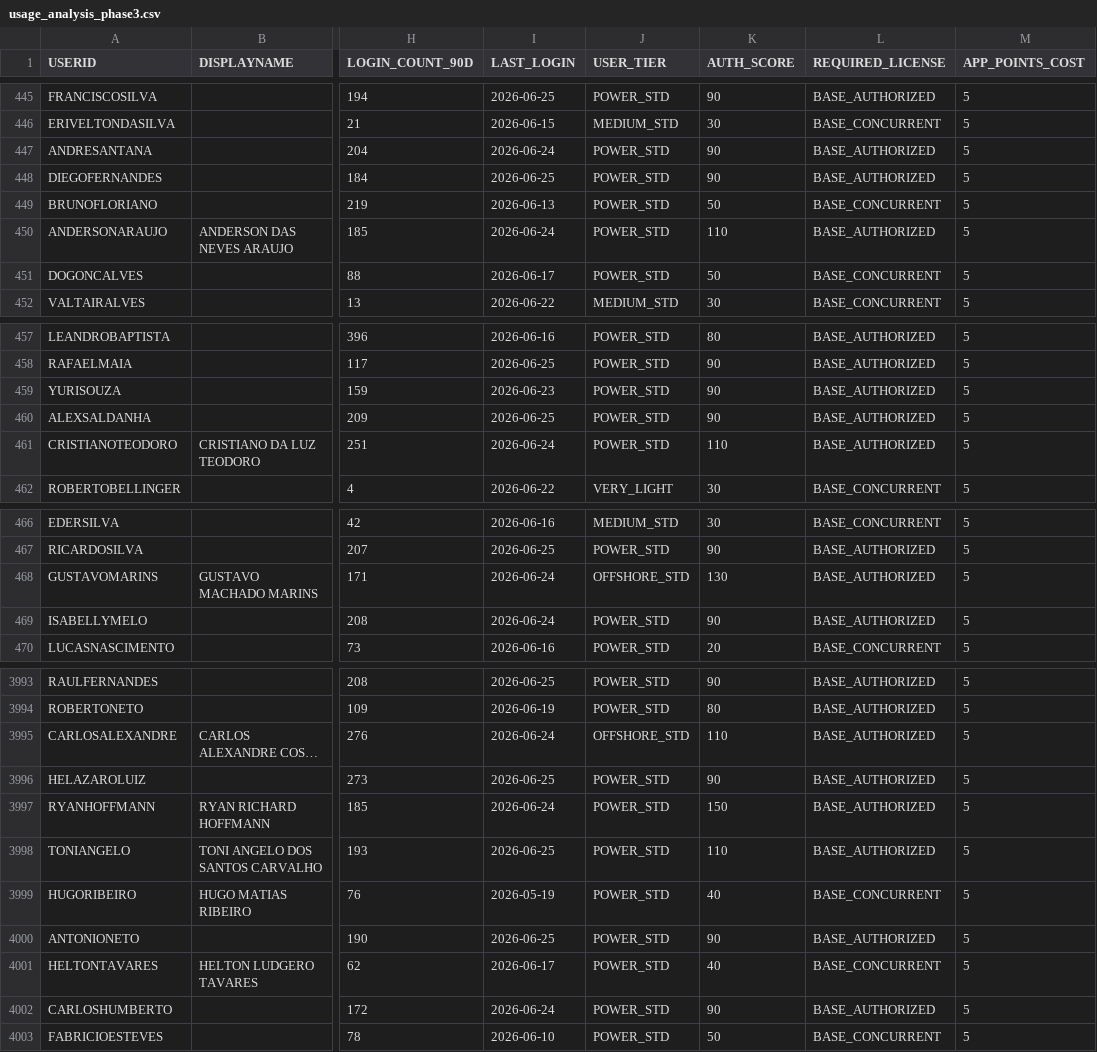
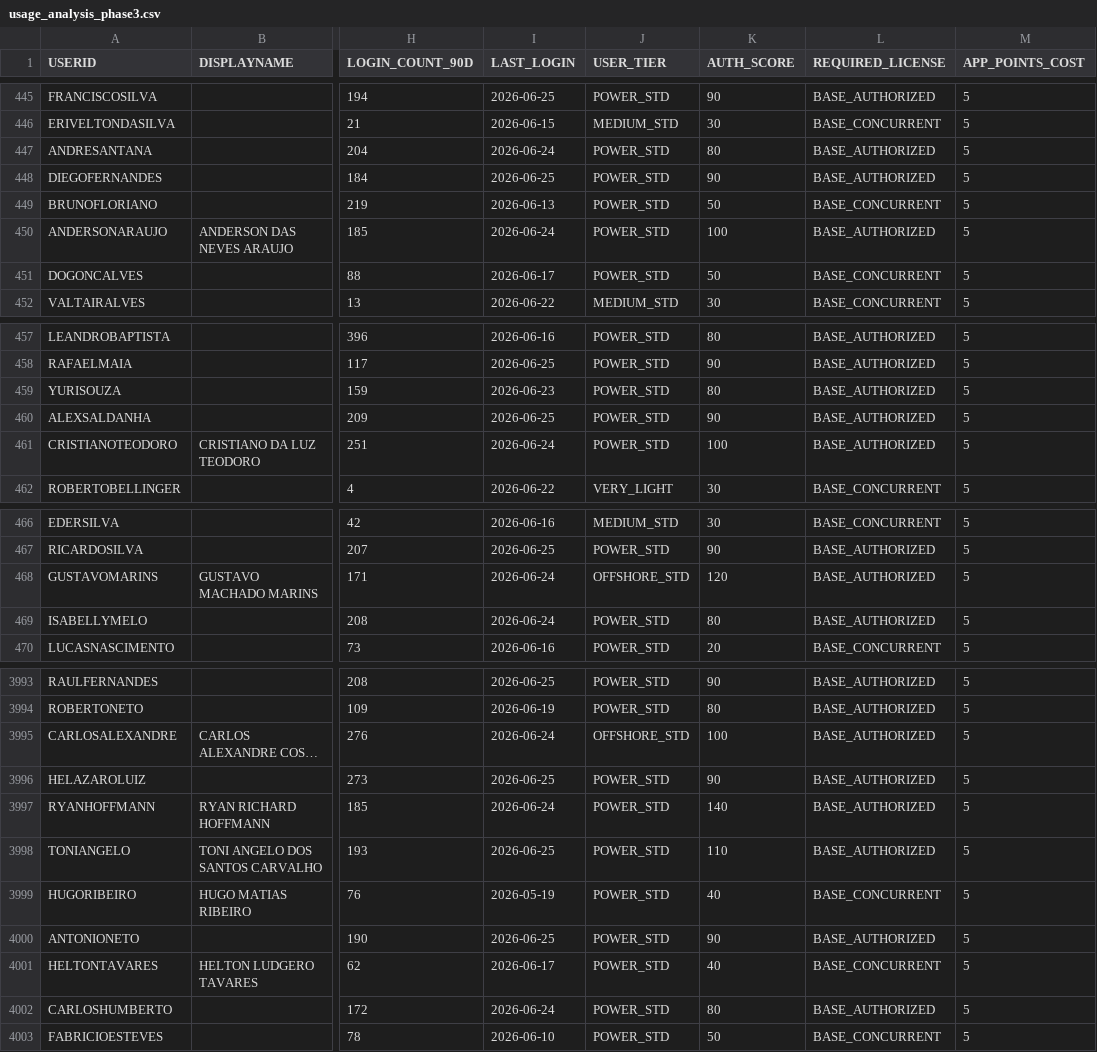
Before and after one commit to optiflowCoop/checkuser, a CSV file: output/consolidated/usage_analysis_phase3.csv, drawn as a sheet; only a part is shown, gaps mark what is left out; long unchanged cells end in …; the diff covers the shown part only; the diff names each change by its address in the sheet, - before the commit and + after, or states it on an @@ line.

```diff
--- a/output/consolidated/usage_analysis_phase3.csv
+++ b/output/consolidated/usage_analysis_phase3.csv
-K447 (AUTH_SCORE): 90
+K447 (AUTH_SCORE): 80
-K450 (AUTH_SCORE): 110
+K450 (AUTH_SCORE): 100
-K459 (AUTH_SCORE): 90
+K459 (AUTH_SCORE): 80
-K461 (AUTH_SCORE): 110
+K461 (AUTH_SCORE): 100
-K468 (AUTH_SCORE): 130
+K468 (AUTH_SCORE): 120
-K469 (AUTH_SCORE): 90
+K469 (AUTH_SCORE): 80
-K3995 (AUTH_SCORE): 110
+K3995 (AUTH_SCORE): 100
-K3997 (AUTH_SCORE): 150
+K3997 (AUTH_SCORE): 140
-K4002 (AUTH_SCORE): 90
+K4002 (AUTH_SCORE): 80
```
Also changed, not shown: 135 edited cells elsewhere in this file, output/consolidated/license_optimization_recommendations.csv, 35 other files.
